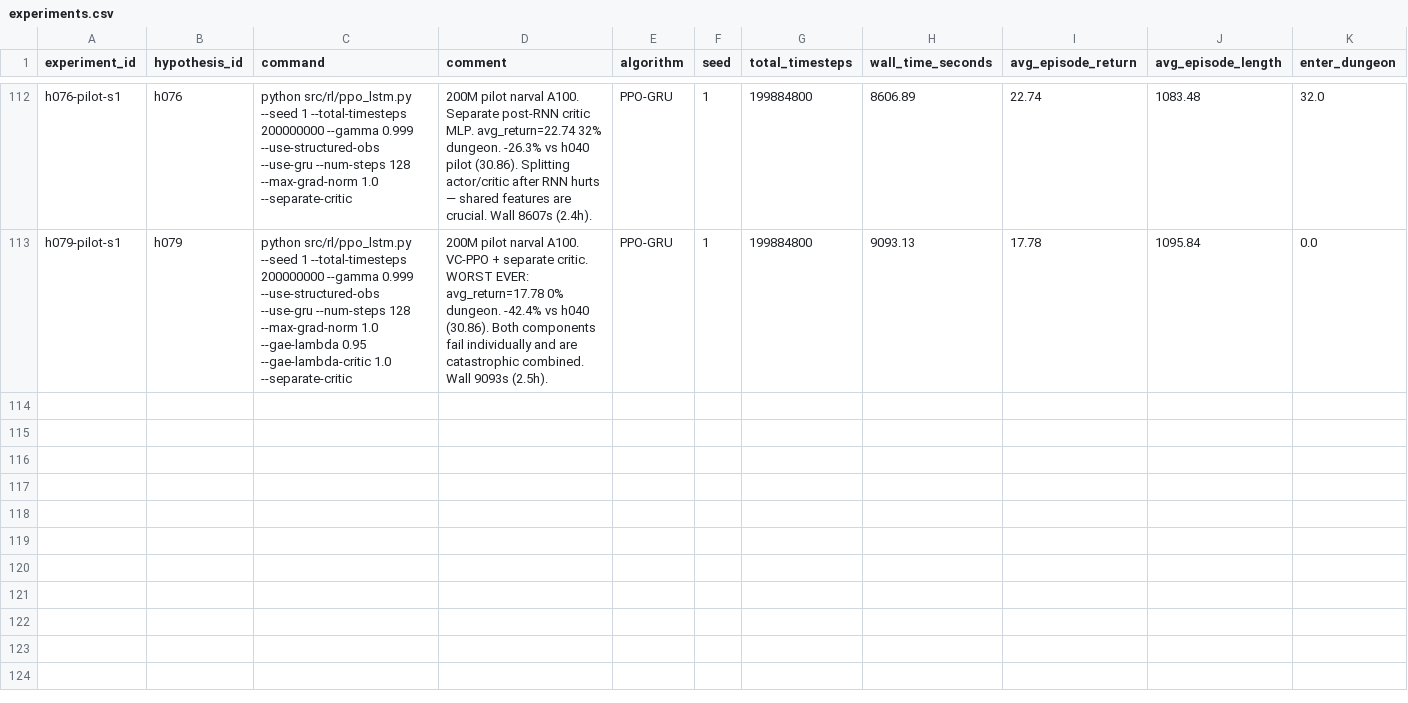
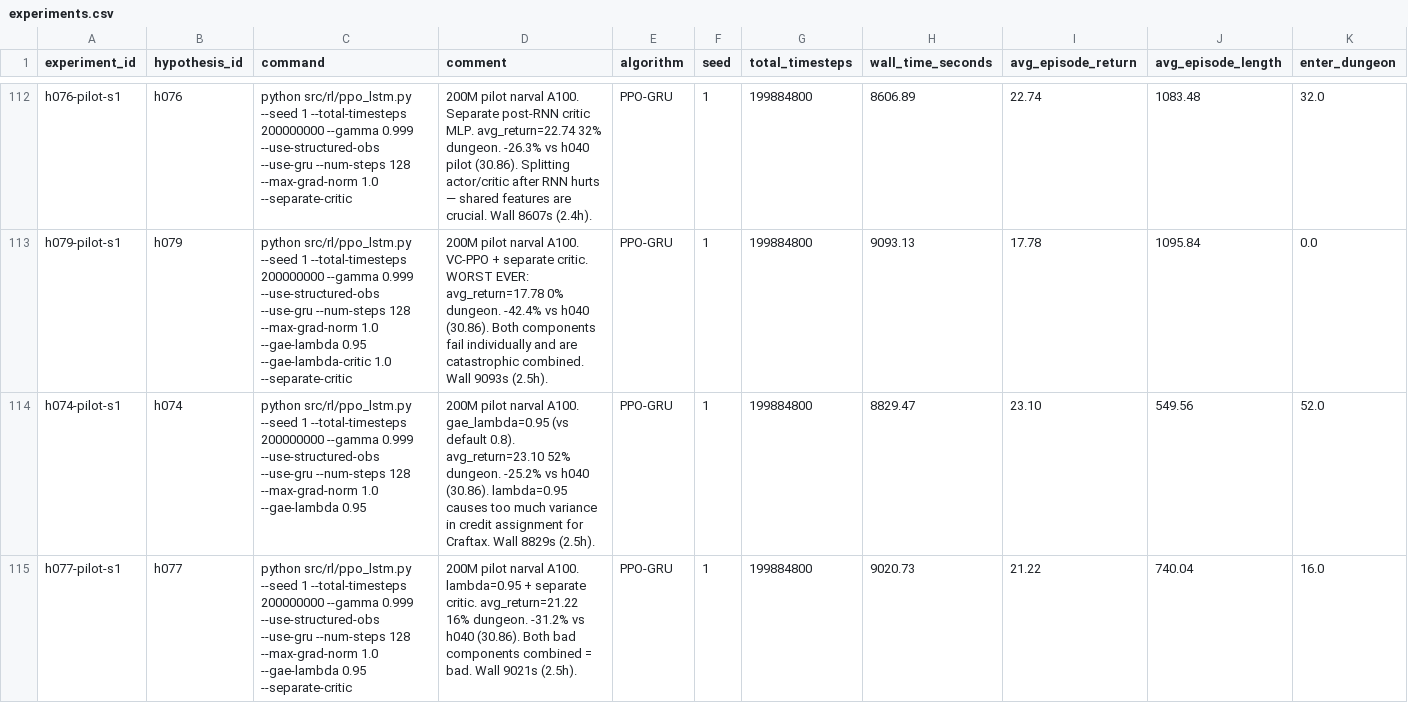
Before and after one commit to roger-creus/auto-craftax, a CSV file: results/experiments.csv, drawn as a sheet; only a part is shown, gaps mark what is left out; rows hold the shown columns only; the diff names each change by its address in the sheet, - before the commit and + after, or states it on an @@ line.

```diff
--- a/results/experiments.csv
+++ b/results/experiments.csv
+row 114: h074-pilot-s1 | h074 | python src/rl/ppo_lstm.py --seed 1 --total-timesteps 200000000 --gamma 0.999 --use-structured-obs --use-gru --num-steps 128 --max-grad-norm 1.0 --gae-lambda 0.95 | 200M pilot narval A100. gae_lambda=0.95 (vs default 0.8). avg_return=23.10 52% dungeon. -25.2% vs h040 (30.86). lambda=0.95 causes too much variance in credit assignment for Craftax. Wall 8829s (2.5h). | PPO-GRU | 1 | 199884800 | 8829.47 | 23.10 | 549.56 | 52.0
+row 115: h077-pilot-s1 | h077 | python src/rl/ppo_lstm.py --seed 1 --total-timesteps 200000000 --gamma 0.999 --use-structured-obs --use-gru --num-steps 128 --max-grad-norm 1.0 --gae-lambda 0.95 --separate-critic | 200M pilot narval A100. lambda=0.95 + separate critic. avg_return=21.22 16% dungeon. -31.2% vs h040 (30.86). Both bad components combined = bad. Wall 9021s (2.5h). | PPO-GRU | 1 | 199884800 | 9020.73 | 21.22 | 740.04 | 16.0
```
Also changed, not shown: results/hypotheses.csv, 2 other files.
